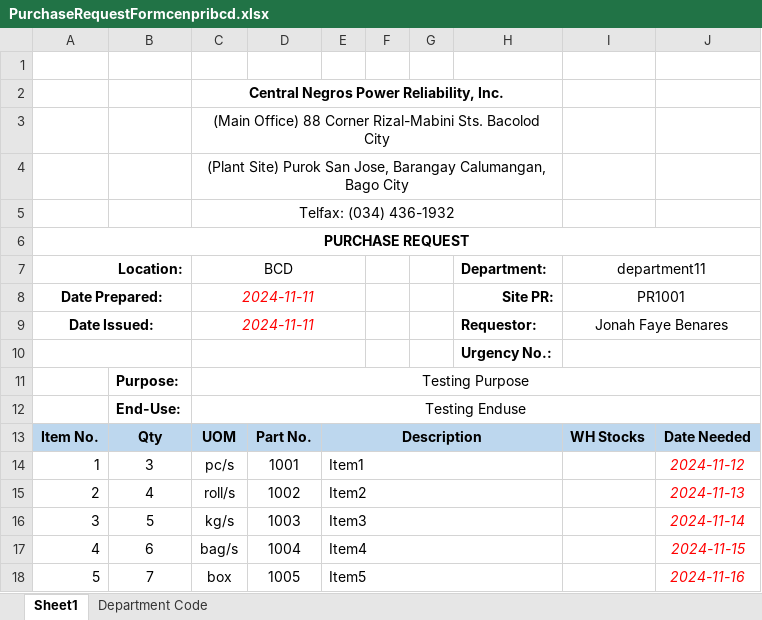
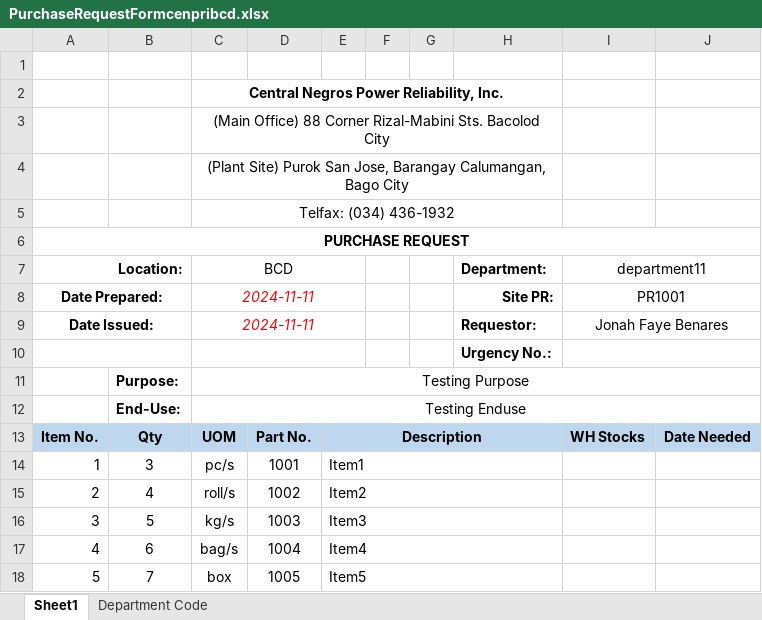
Before and after one commit to JonahBenares/new_purchasing, an Excel workbook: storage/app/imports/PurchaseRequestFormcenpribcd.xlsx, sheet Sheet1, drawn as a sheet; values as stored, in another font and other column widths than the file's, no borders; charts and pictures not drawn; the diff names each change by its address in the sheet, - before the commit and + after, or states it on an @@ line.

```diff
--- a/storage/app/imports/PurchaseRequestFormcenpribcd.xlsx (sheet Sheet1)
+++ b/storage/app/imports/PurchaseRequestFormcenpribcd.xlsx (sheet Sheet1)
-J14: 2024-11-12
+J14: (empty)
-J15: 2024-11-13
+J15: (empty)
-J16: 2024-11-14
+J16: (empty)
-J17: 2024-11-15
+J17: (empty)
-J18: 2024-11-16
+J18: (empty)
```
Also changed, not shown: storage/app/imports/JORequestForm.xlsx, 43 other files.
